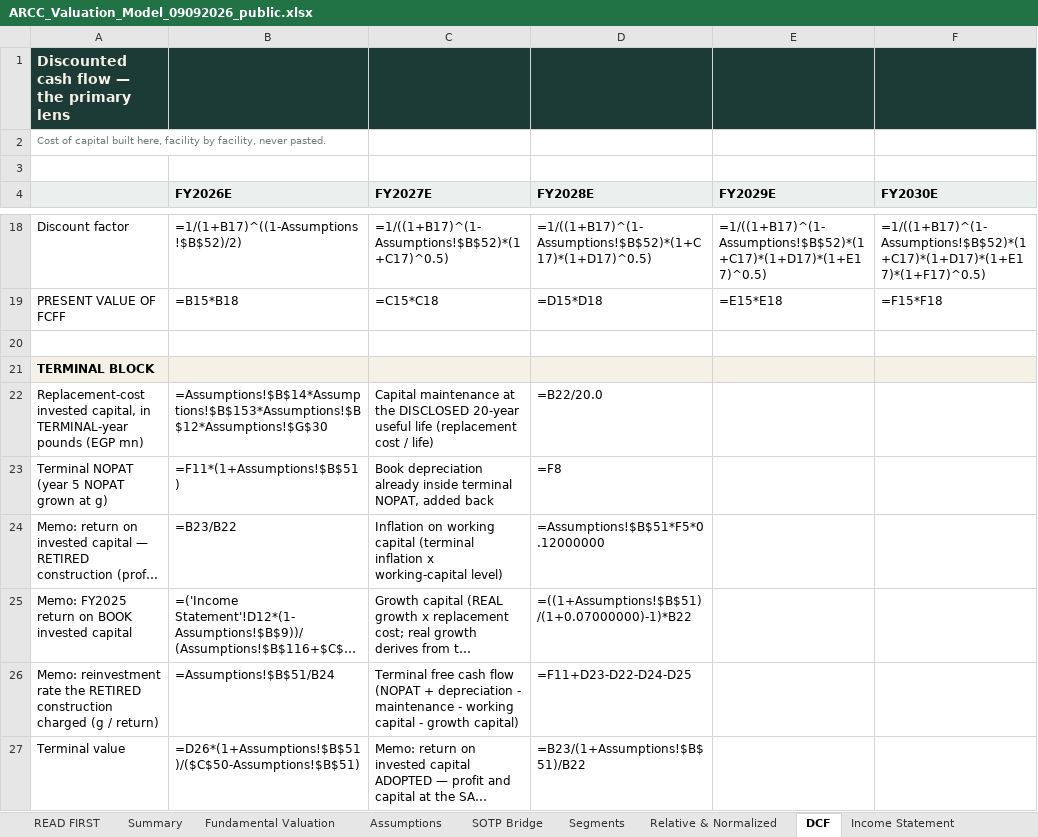
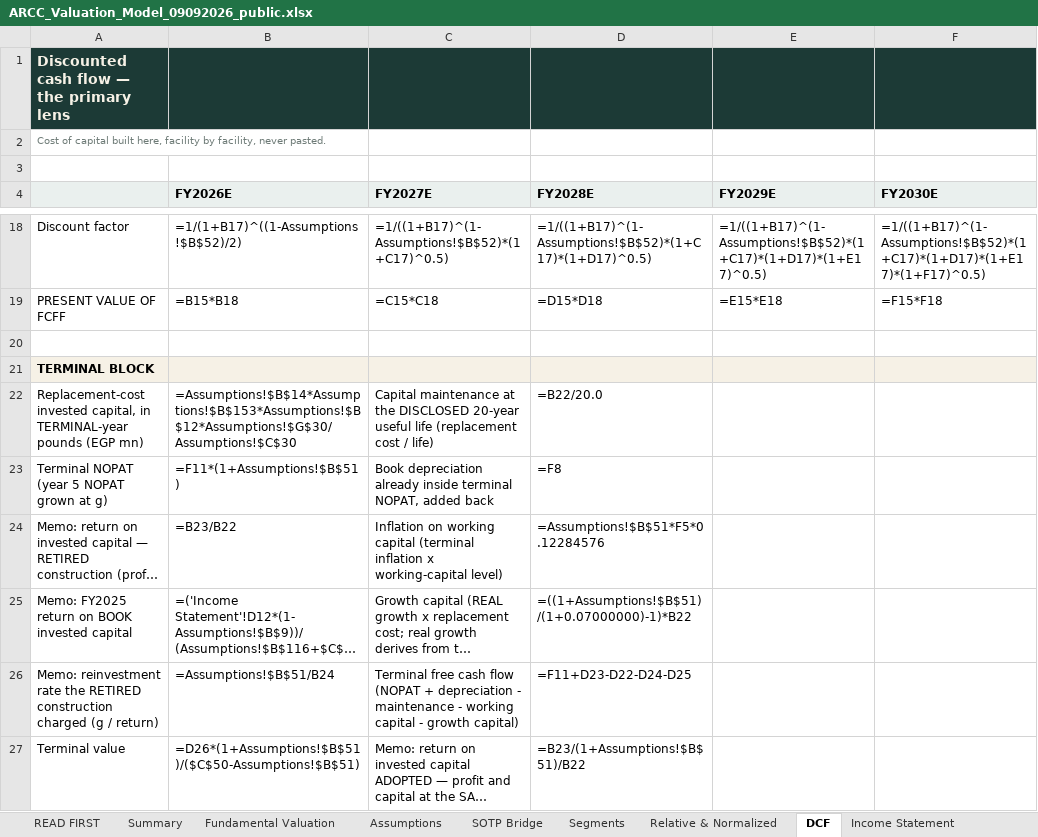
Before and after one commit to sherifomarsaleh/testahil, an Excel workbook: engine/arcc_study/ARCC_Valuation_Model_09092026_public.xlsx, sheet DCF, drawn as a sheet; only a part is shown, gaps mark what is left out; long unchanged cells end in …; values as stored, in another font and other column widths than the file's, no borders; formulas without a stored value are shown as written; the diff names each change by its address in the sheet, - before the commit and + after, or states it on an @@ line.

```diff
--- a/engine/arcc_study/ARCC_Valuation_Model_09092026_public.xlsx (sheet DCF)
+++ b/engine/arcc_study/ARCC_Valuation_Model_09092026_public.xlsx (sheet DCF)
-B22 (FY2026E): =Assumptions!$B$14*Assumptions!$B$153*Assumptions!$B$12*Assumptions!$G$30
+B22 (FY2026E): =Assumptions!$B$14*Assumptions!$B$153*Assumptions!$B$12*Assumptions!$G$30/Assumptions!$C$30
-D24 (FY2028E): =Assumptions!$B$51*F5*0.12000000
+D24 (FY2028E): =Assumptions!$B$51*F5*0.12284576
```
Also changed, not shown: sheet Sensitivity, sheet Fundamental Valuation, sheet Assumptions, 7 other files.
